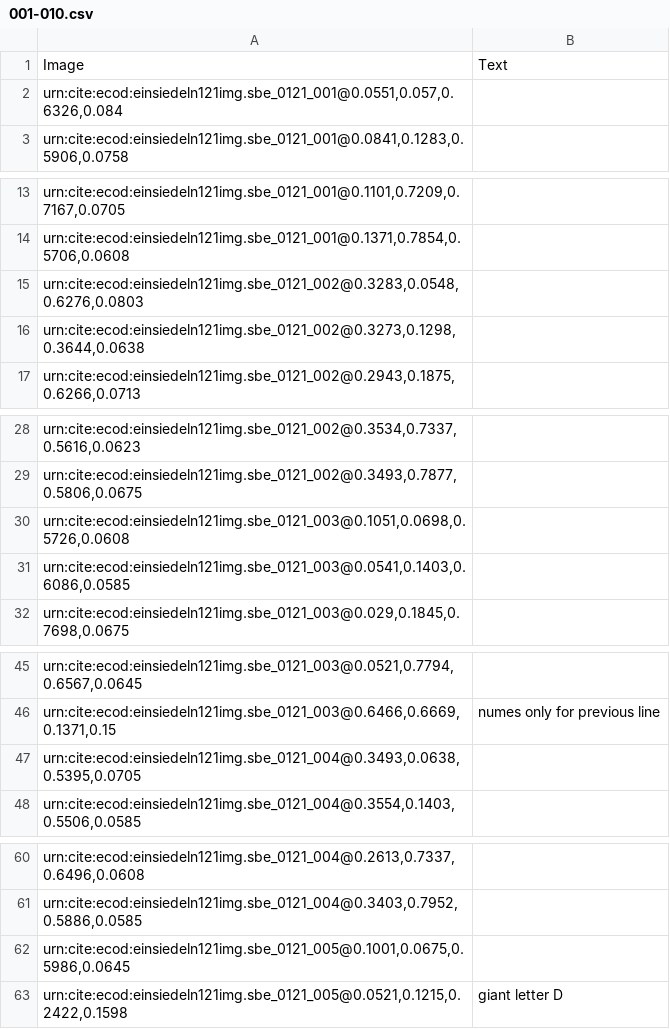
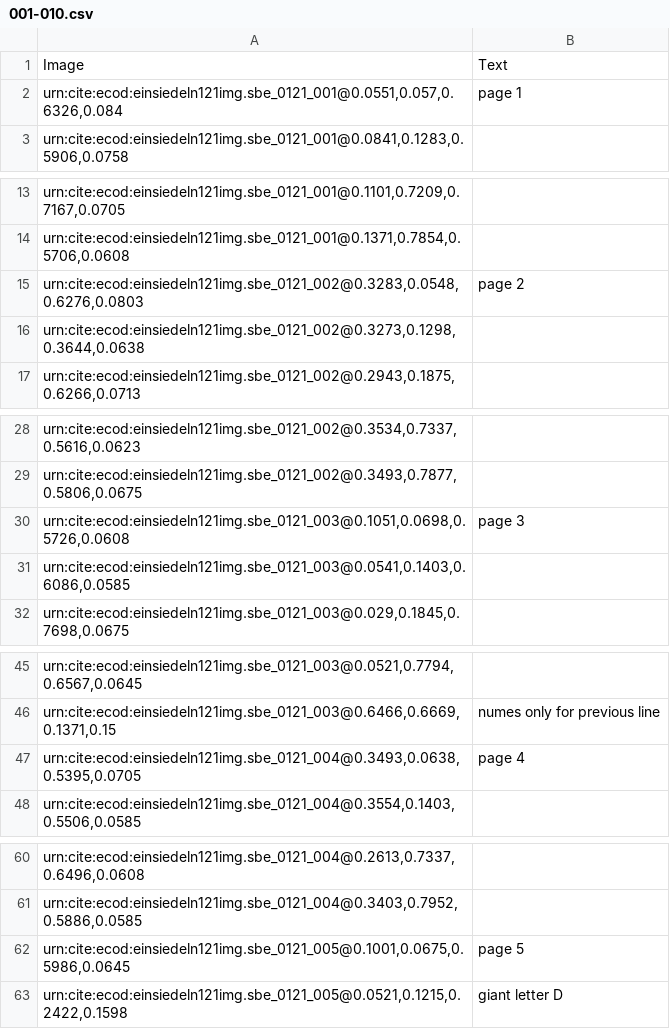
Before and after one commit to HCMID/chant, a CSV file: indices/001-010.csv, drawn as a sheet; only a part is shown, gaps mark what is left out; the diff covers the shown part only.

Commit message:
Update 001-010.csv

```diff
--- a/indices/001-010.csv
+++ b/indices/001-010.csv
@@ -1,3 +1,3 @@
 Image,Text
-"urn:cite:ecod:einsiedeln121img.sbe_0121_001@0.0551,0.057,0.6326,0.084",
+"urn:cite:ecod:einsiedeln121img.sbe_0121_001@0.0551,0.057,0.6326,0.084", "page 1"
 "urn:cite:ecod:einsiedeln121img.sbe_0121_001@0.0841,0.1283,0.5906,0.0758",
@@ -14,3 +14,3 @@ Image,Text
 "urn:cite:ecod:einsiedeln121img.sbe_0121_001@0.1371,0.7854,0.5706,0.0608",
-"urn:cite:ecod:einsiedeln121img.sbe_0121_002@0.3283,0.0548,0.6276,0.0803",
+"urn:cite:ecod:einsiedeln121img.sbe_0121_002@0.3283,0.0548,0.6276,0.0803", "page 2"
 "urn:cite:ecod:einsiedeln121img.sbe_0121_002@0.3273,0.1298,0.3644,0.0638",
@@ -29,3 +29,3 @@ Image,Text
 "urn:cite:ecod:einsiedeln121img.sbe_0121_002@0.3493,0.7877,0.5806,0.0675",
-"urn:cite:ecod:einsiedeln121img.sbe_0121_003@0.1051,0.0698,0.5726,0.0608",
+"urn:cite:ecod:einsiedeln121img.sbe_0121_003@0.1051,0.0698,0.5726,0.0608", "page 3"
 "urn:cite:ecod:einsiedeln121img.sbe_0121_003@0.0541,0.1403,0.6086,0.0585",
@@ -46,3 +46,3 @@ Image,Text
 "urn:cite:ecod:einsiedeln121img.sbe_0121_003@0.6466,0.6669,0.1371,0.15", "numes only for previous line"
-"urn:cite:ecod:einsiedeln121img.sbe_0121_004@0.3493,0.0638,0.5395,0.0705",
+"urn:cite:ecod:einsiedeln121img.sbe_0121_004@0.3493,0.0638,0.5395,0.0705", "page 4"
 "urn:cite:ecod:einsiedeln121img.sbe_0121_004@0.3554,0.1403,0.5506,0.0585",
@@ -61,3 +61,3 @@ Image,Text
 "urn:cite:ecod:einsiedeln121img.sbe_0121_004@0.3403,0.7952,0.5886,0.0585",
-"urn:cite:ecod:einsiedeln121img.sbe_0121_005@0.1001,0.0675,0.5986,0.0645",
+"urn:cite:ecod:einsiedeln121img.sbe_0121_005@0.1001,0.0675,0.5986,0.0645", "page 5"
 "urn:cite:ecod:einsiedeln121img.sbe_0121_005@0.0521,0.1215,0.2422,0.1598", "giant letter D"
```
Also changed, not shown: 5 edited cells elsewhere in this file.
